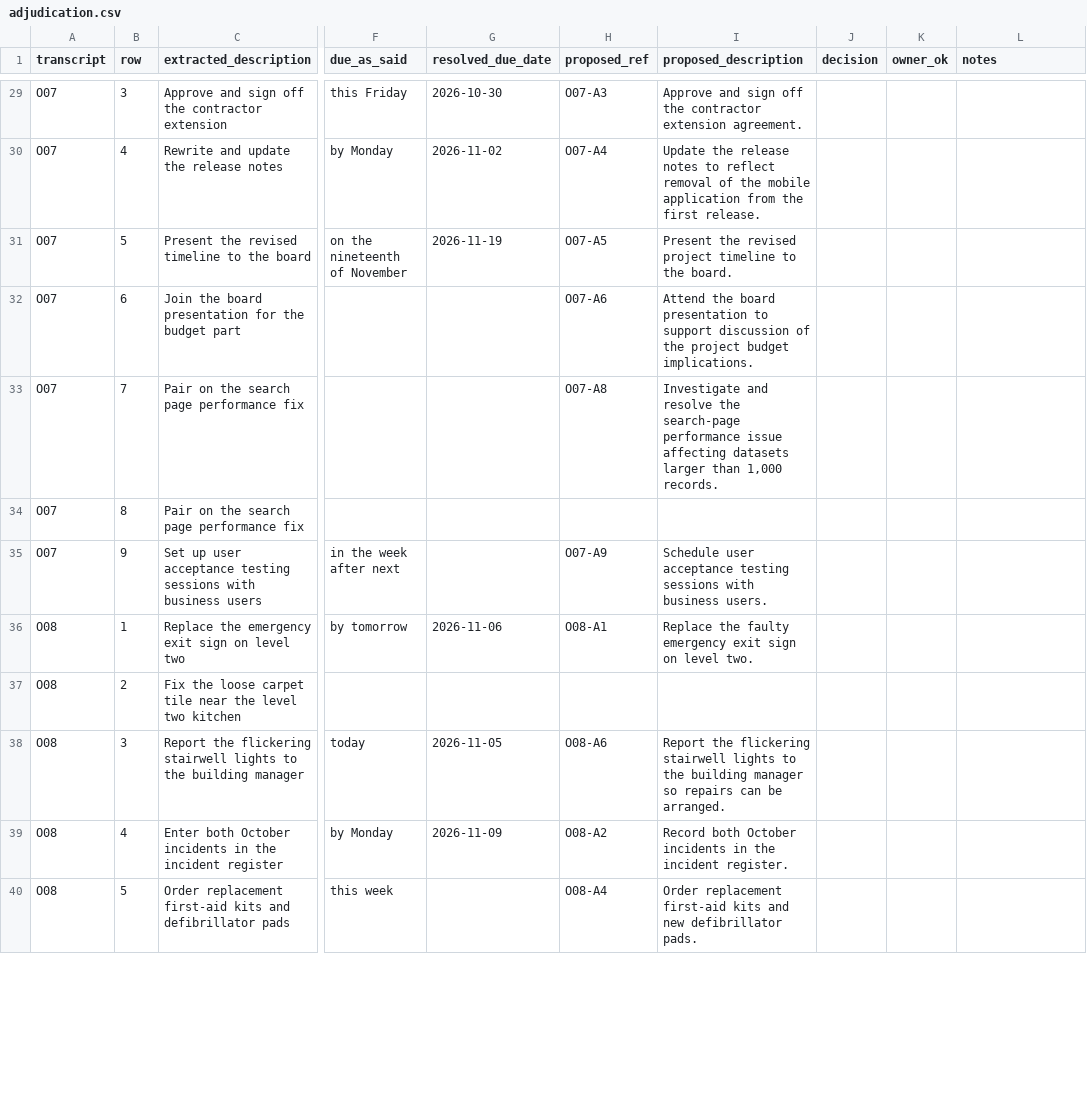
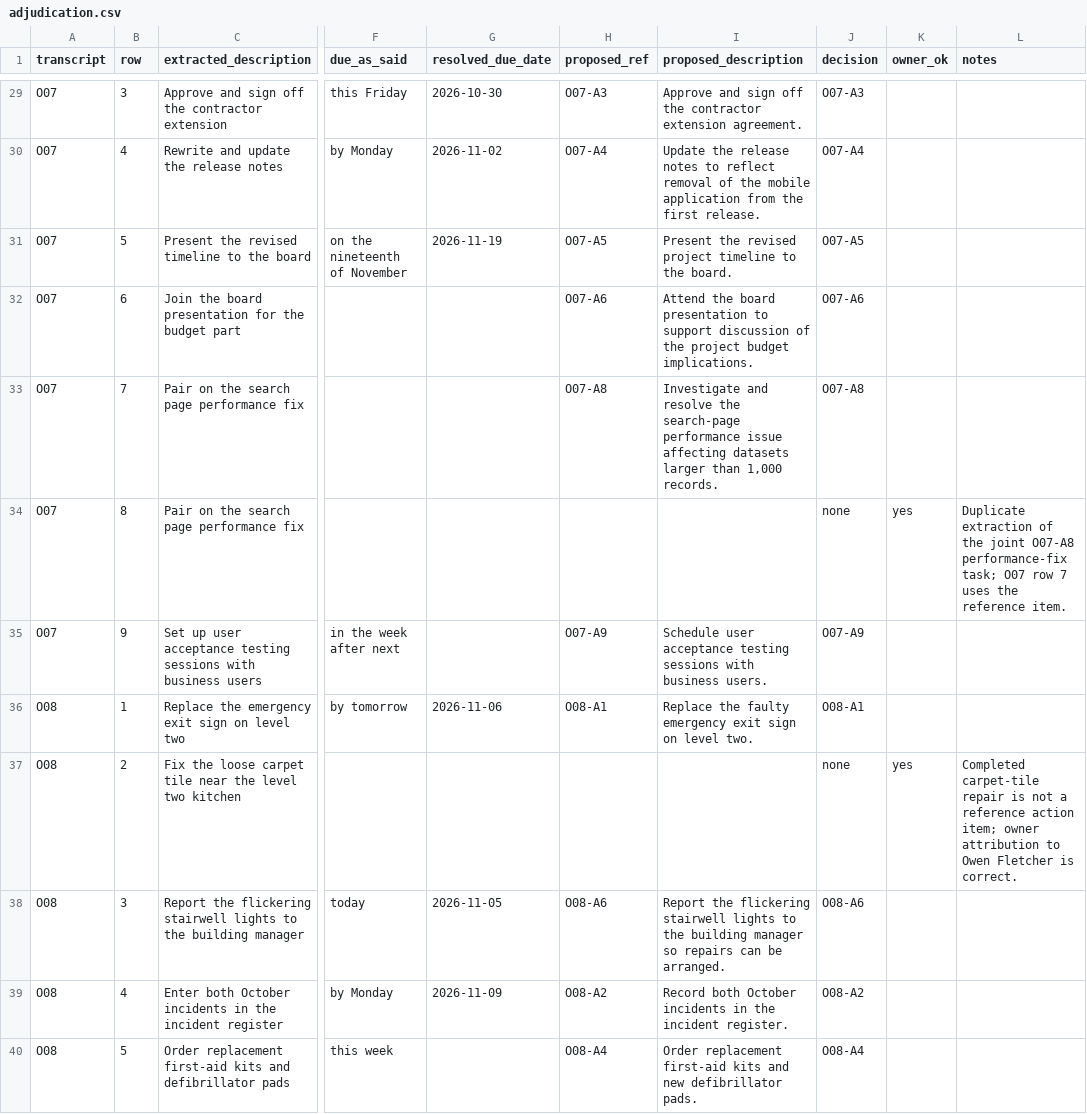
Before and after one commit to halfpelican/AI_Knowledge_Management_Platform, a CSV file: corpus/objective-04/runs/2026-11-15/frozen/adjudication.csv, drawn as a sheet; only a part is shown, gaps mark what is left out; the diff covers the shown part only; the diff names each change by its address in the sheet, - before the commit and + after, or states it on an @@ line.

```diff
--- a/corpus/objective-04/runs/2026-11-15/frozen/adjudication.csv
+++ b/corpus/objective-04/runs/2026-11-15/frozen/adjudication.csv
-J29 (decision): (empty)
+J29 (decision): O07-A3
-J30 (decision): (empty)
+J30 (decision): O07-A4
-J31 (decision): (empty)
+J31 (decision): O07-A5
-J32 (decision): (empty)
+J32 (decision): O07-A6
-J33 (decision): (empty)
+J33 (decision): O07-A8
-J34 (decision): (empty)
+J34 (decision): none
-K34 (owner_ok): (empty)
+K34 (owner_ok): yes
-L34 (notes): (empty)
+L34 (notes): Duplicate extraction of the joint O07-A8 performance-fix task; O07 row 7 uses the reference item.
-J35 (decision): (empty)
+J35 (decision): O07-A9
-J36 (decision): (empty)
+J36 (decision): O08-A1
-J37 (decision): (empty)
+J37 (decision): none
-K37 (owner_ok): (empty)
+K37 (owner_ok): yes
-L37 (notes): (empty)
+L37 (notes): Completed carpet-tile repair is not a reference action item; owner attribution to Owen Fletcher is correct.
-J38 (decision): (empty)
+J38 (decision): O08-A6
-J39 (decision): (empty)
+J39 (decision): O08-A2
-J40 (decision): (empty)
+J40 (decision): O08-A4
```
Also changed, not shown: 45 edited cells elsewhere in this file, 4 other files.
